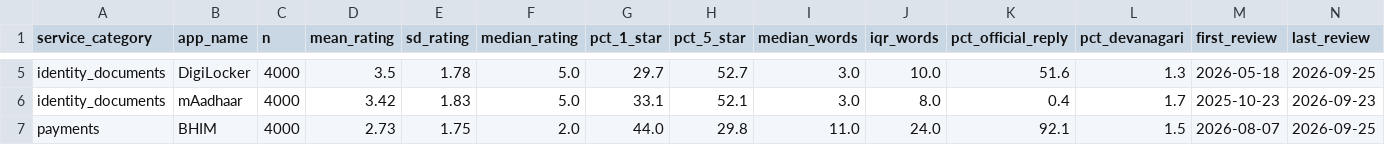
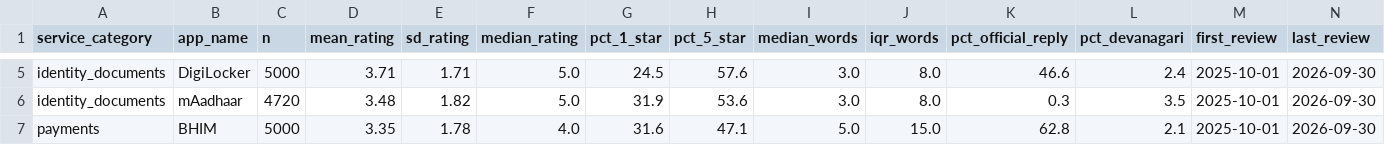
Before and after one commit to rohanmanijohn/digital-india-agent, a CSV file: reports/tables/descriptives_by_app.csv, drawn as a sheet; only a part is shown, gaps mark what is left out; the diff covers the shown part only; the diff names each change by its address in the sheet, - before the commit and + after, or states it on an @@ line.

```diff
--- a/reports/tables/descriptives_by_app.csv
+++ b/reports/tables/descriptives_by_app.csv
-C5 (n): 4000
+C5 (n): 5000
-D5 (mean_rating): 3.5
+D5 (mean_rating): 3.71
-E5 (sd_rating): 1.78
+E5 (sd_rating): 1.71
-G5 (pct_1_star): 29.7
+G5 (pct_1_star): 24.5
-H5 (pct_5_star): 52.7
+H5 (pct_5_star): 57.6
-J5 (iqr_words): 10.0
+J5 (iqr_words): 8.0
-K5 (pct_official_reply): 51.6
+K5 (pct_official_reply): 46.6
-L5 (pct_devanagari): 1.3
+L5 (pct_devanagari): 2.4
-M5 (first_review): 2026-05-18
+M5 (first_review): 2025-10-01
-N5 (last_review): 2026-09-25
+N5 (last_review): 2026-09-30
-C6 (n): 4000
+C6 (n): 4720
-D6 (mean_rating): 3.42
+D6 (mean_rating): 3.48
-E6 (sd_rating): 1.83
+E6 (sd_rating): 1.82
-G6 (pct_1_star): 33.1
+G6 (pct_1_star): 31.9
-H6 (pct_5_star): 52.1
+H6 (pct_5_star): 53.6
-K6 (pct_official_reply): 0.4
+K6 (pct_official_reply): 0.3
-L6 (pct_devanagari): 1.7
+L6 (pct_devanagari): 3.5
-M6 (first_review): 2025-10-23
+M6 (first_review): 2025-10-01
-N6 (last_review): 2026-09-23
+N6 (last_review): 2026-09-30
-C7 (n): 4000
+C7 (n): 5000
-D7 (mean_rating): 2.73
+D7 (mean_rating): 3.35
-E7 (sd_rating): 1.75
+E7 (sd_rating): 1.78
-F7 (median_rating): 2.0
+F7 (median_rating): 4.0
-G7 (pct_1_star): 44.0
+G7 (pct_1_star): 31.6
-H7 (pct_5_star): 29.8
+H7 (pct_5_star): 47.1
-I7 (median_words): 11.0
+I7 (median_words): 5.0
-J7 (iqr_words): 24.0
+J7 (iqr_words): 15.0
-K7 (pct_official_reply): 92.1
+K7 (pct_official_reply): 62.8
-L7 (pct_devanagari): 1.5
+L7 (pct_devanagari): 2.1
-M7 (first_review): 2026-08-07
+M7 (first_review): 2025-10-01
-N7 (last_review): 2026-09-25
+N7 (last_review): 2026-09-30
```
Also changed, not shown: 54 edited cells elsewhere in this file, reports/tables/rq1_proxy_stars_by_language.csv, reports/tables/rq2_aspect_by_sentiment.csv, 21 other files.
